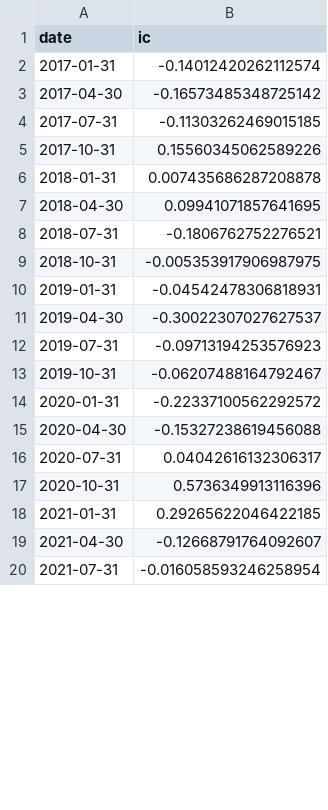
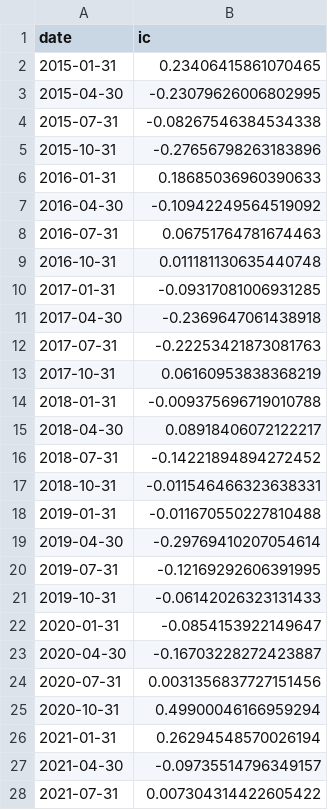
Before and after one commit to wonjunjo123/cross-sectional-factor-model, a CSV file: output/ic_gbm.csv, drawn as a sheet; only a part is shown; the diff covers the shown part only.

```diff
--- a/output/ic_gbm.csv
+++ b/output/ic_gbm.csv
@@ -1,20 +1,28 @@
 date,ic
-2017-01-31,-0.14012420262112574
-2017-04-30,-0.16573485348725142
-2017-07-31,-0.11303262469015185
-2017-10-31,0.15560345062589226
-2018-01-31,0.007435686287208878
-2018-04-30,0.09941071857641695
-2018-07-31,-0.1806762752276521
-2018-10-31,-0.005353917906987975
-2019-01-31,-0.04542478306818931
-2019-04-30,-0.30022307027627537
-2019-07-31,-0.09713194253576923
-2019-10-31,-0.06207488164792467
-2020-01-31,-0.22337100562292572
-2020-04-30,-0.15327238619456088
-2020-07-31,0.04042616132306317
-2020-10-31,0.5736349913116396
-2021-01-31,0.29265622046422185
-2021-04-30,-0.12668791764092607
-2021-07-31,-0.016058593246258954
+2015-01-31,0.23406415861070465
+2015-04-30,-0.23079626006802995
+2015-07-31,-0.08267546384534338
+2015-10-31,-0.27656798263183896
+2016-01-31,0.18685036960390633
+2016-04-30,-0.10942249564519092
+2016-07-31,0.06751764781674463
+2016-10-31,0.011181130635440748
+2017-01-31,-0.09317081006931285
+2017-04-30,-0.2369647061438918
+2017-07-31,-0.22253421873081763
+2017-10-31,0.06160953838368219
+2018-01-31,-0.009375696719010788
+2018-04-30,0.08918406072122217
+2018-07-31,-0.14221894894272452
+2018-10-31,-0.011546466323638331
+2019-01-31,-0.011670550227810488
+2019-04-30,-0.29769410207054614
+2019-07-31,-0.12169292606391995
+2019-10-31,-0.06142026323131433
+2020-01-31,-0.0854153922149647
+2020-04-30,-0.16703228272423887
+2020-07-31,0.0031356837727151456
+2020-10-31,0.49900046166959294
+2021-01-31,0.26294548570026194
+2021-04-30,-0.09735514796349157
+2021-07-31,0.007304314422605422
```
Also changed, not shown: 17 edited cells elsewhere in this file, output/portfolio_construction_comparison.csv, output/portfolio_returns.csv, 7 other files.
